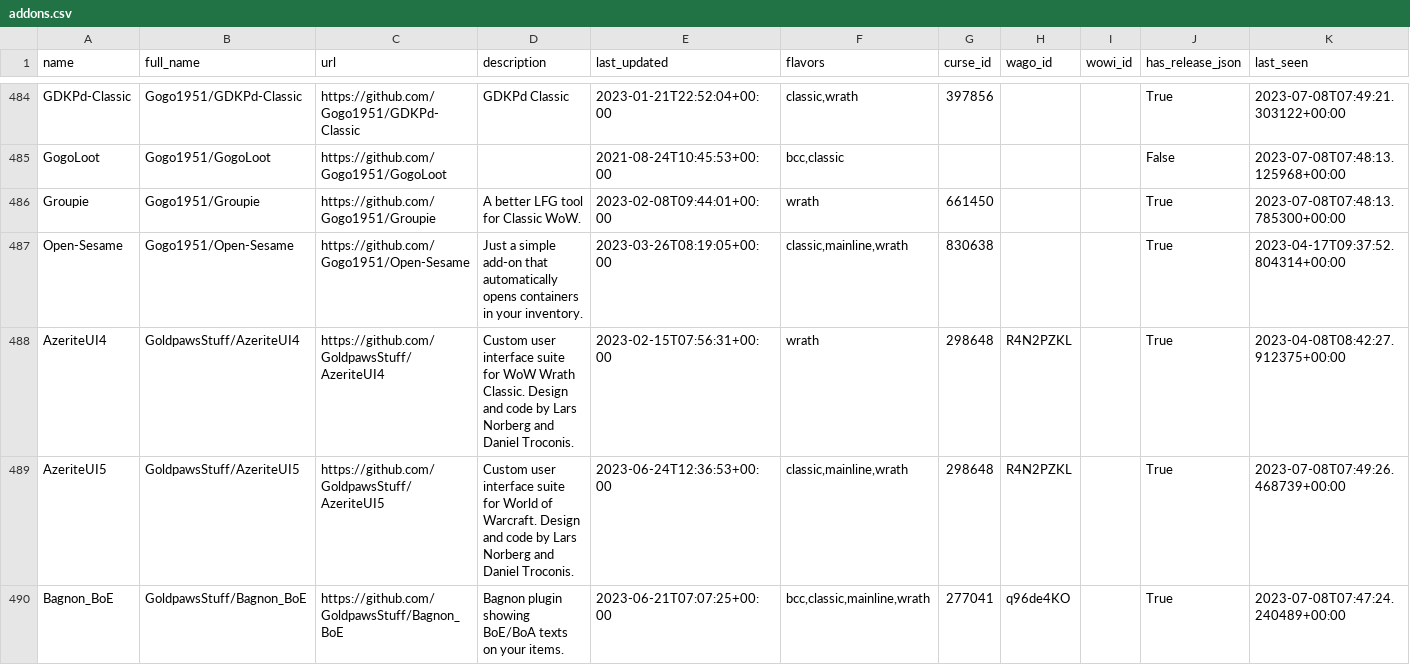
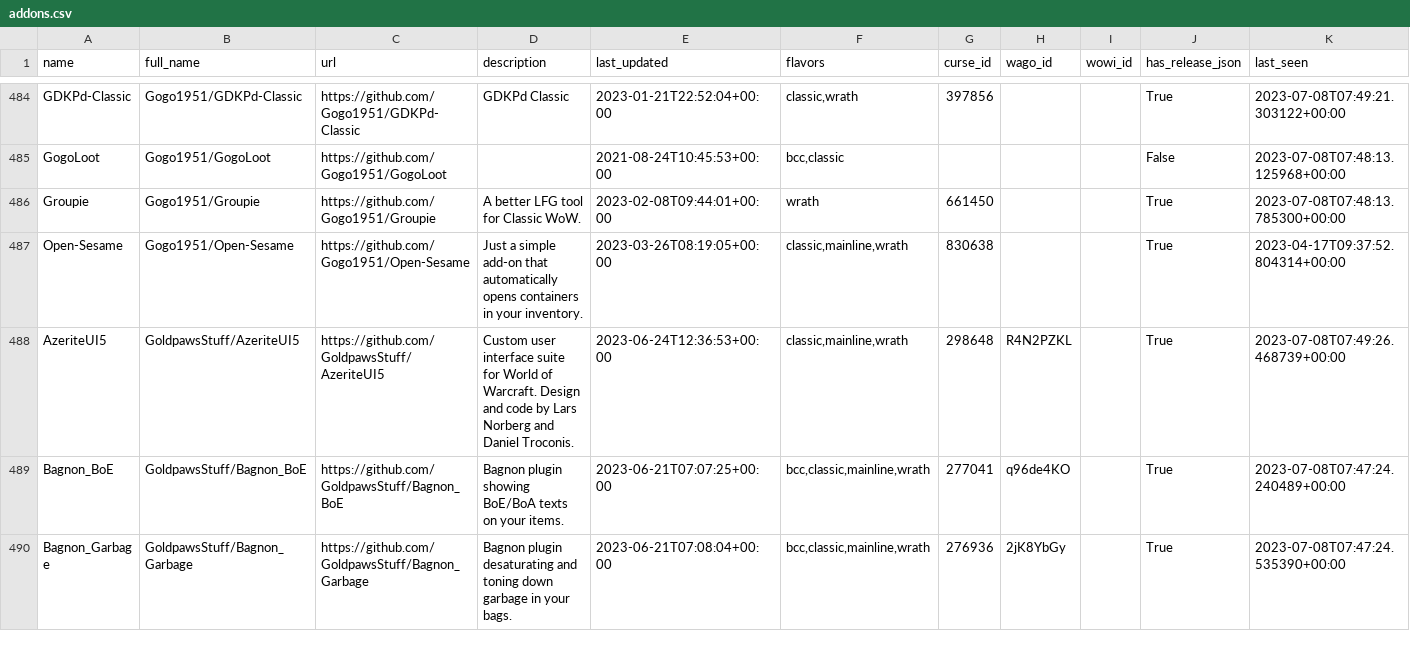
Before and after one commit to layday/github-wow-addon-catalogue, a CSV file: addons.csv, drawn as a sheet; only a part is shown, gaps mark what is left out; the shorter side is filled out with more unchanged rows; the diff names each change by its address in the sheet, - before the commit and + after, or states it on an @@ line.

Commit message:
Remove deleted repos

```diff
--- a/addons.csv
+++ b/addons.csv
-row 488: AzeriteUI4 | GoldpawsStuff/AzeriteUI4 | https://github.com/GoldpawsStuff/AzeriteUI4 | Custom user interface suite for WoW Wrath Classic. Design and code by Lars Norberg and Daniel Troconis. | 2023-02-15T07:56:31+00:00 | wrath | 298648 | R4N2PZKL |  | True | 2023-04-08T08:42:27.912375+00:00
```
